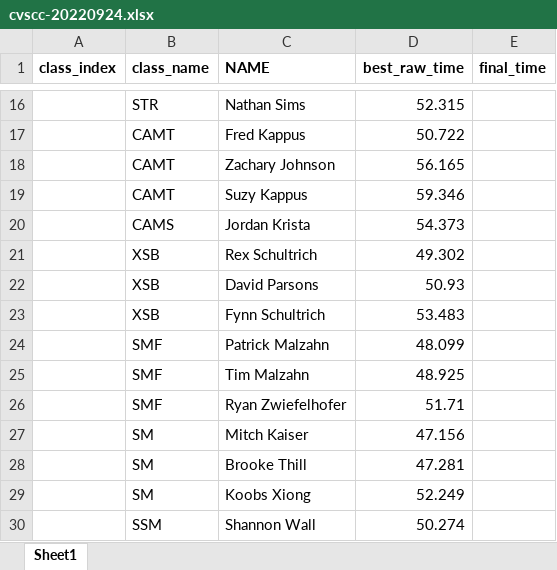
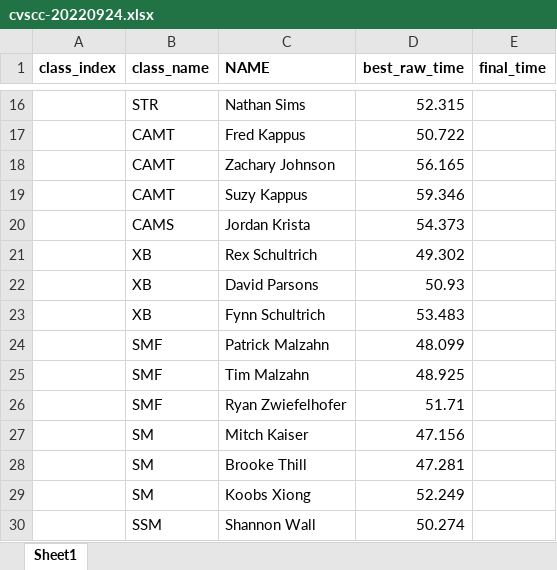
Before and after one commit to TempusShift/macresults, an Excel workbook: 2022/cvscc-20220924.xlsx, sheet Sheet1, drawn as a sheet; only a part is shown, gaps mark what is left out; values as stored, in another font and other column widths than the file's, no borders; the diff names each change by its address in the sheet, - before the commit and + after, or states it on an @@ line.

```diff
--- a/2022/cvscc-20220924.xlsx (sheet Sheet1)
+++ b/2022/cvscc-20220924.xlsx (sheet Sheet1)
-B21:B23 (class_name): XSB
+B21:B23 (class_name): XB
```
Also changed, not shown: 2022/com-20220911.xlsx, 14 other files.
